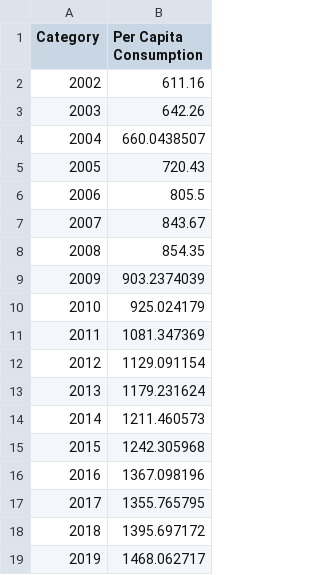
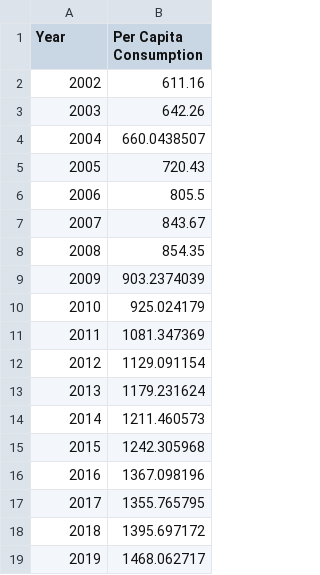
Before and after one commit to Load-Factors/DataSet, a CSV file: per-capita-consumption-k.csv, drawn as a sheet.

Commit message:
Update per-capita-consumption-k.csv

```diff
--- a/per-capita-consumption-k.csv
+++ b/per-capita-consumption-k.csv
@@ -1,2 +1,2 @@
-Category,Per Capita Consumption
+Year,Per Capita Consumption
 2002,611.16
```
